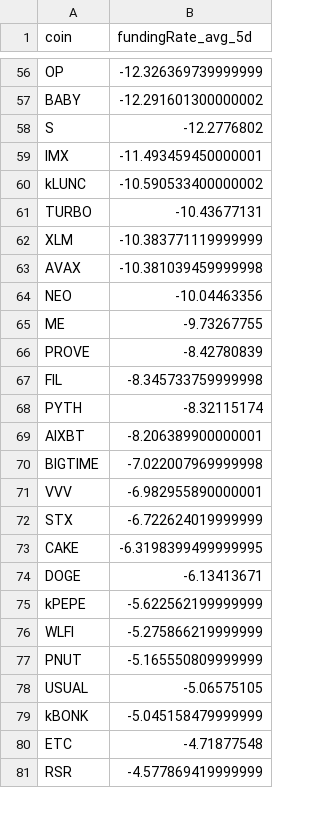
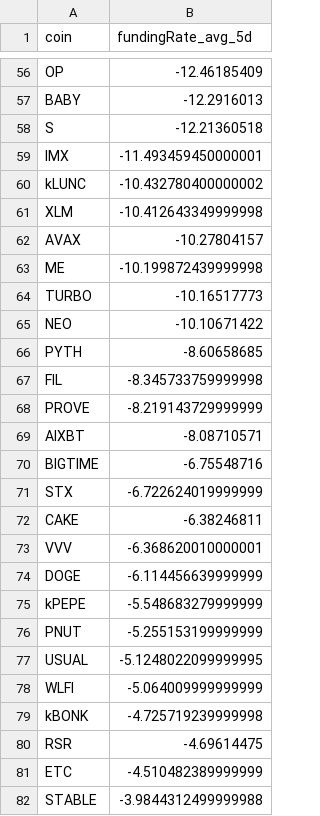
Before and after one commit to traders-ark/hyperliquid-carry-screener, a CSV file: funding_data_all_coins.csv, drawn as a sheet; only a part is shown, gaps mark what is left out; removed rows and columns are numbered as before the commit, all else as after; the diff covers the shown part only; the diff names each change by its address in the sheet, - before the commit and + after, or states it on an @@ line.

```diff
--- a/funding_data_all_coins.csv
+++ b/funding_data_all_coins.csv
-B56 (fundingRate_avg_5d): -12.326369739999999
+B56 (fundingRate_avg_5d): -12.46185409
-B57 (fundingRate_avg_5d): -12.291601300000002
+B57 (fundingRate_avg_5d): -12.2916013
-B58 (fundingRate_avg_5d): -12.2776802
+B58 (fundingRate_avg_5d): -12.21360518
-B60 (fundingRate_avg_5d): -10.590533400000002
+B60 (fundingRate_avg_5d): -10.432780400000002
-row 61: TURBO | -10.43677131
-B61 (fundingRate_avg_5d): -10.383771119999999
+B61 (fundingRate_avg_5d): -10.412643349999998
-B62 (fundingRate_avg_5d): -10.381039459999998
+B62 (fundingRate_avg_5d): -10.27804157
-row 64: NEO | -10.04463356
-B63 (fundingRate_avg_5d): -9.73267755
+B63 (fundingRate_avg_5d): -10.199872439999998
-row 66: PROVE | -8.42780839
+row 64: TURBO | -10.16517773
+row 65: NEO | -10.10671422
+row 66: PYTH | -8.60658685
-row 68: PYTH | -8.32115174
+row 68: PROVE | -8.219143729999999
-B69 (fundingRate_avg_5d): -8.206389900000001
+B69 (fundingRate_avg_5d): -8.08710571
-B70 (fundingRate_avg_5d): -7.022007969999998
+B70 (fundingRate_avg_5d): -6.75548716
-row 71: VVV | -6.982955890000001
-B72 (fundingRate_avg_5d): -6.3198399499999995
+B72 (fundingRate_avg_5d): -6.38246811
+row 73: VVV | -6.368620010000001
-B74 (fundingRate_avg_5d): -6.13413671
+B74 (fundingRate_avg_5d): -6.114456639999999
-B75 (fundingRate_avg_5d): -5.622562199999999
+B75 (fundingRate_avg_5d): -5.548683279999999
-row 76: WLFI | -5.275866219999999
-B76 (fundingRate_avg_5d): -5.165550809999999
+B76 (fundingRate_avg_5d): -5.255153199999999
-B77 (fundingRate_avg_5d): -5.06575105
+B77 (fundingRate_avg_5d): -5.1248022099999995
+row 78: WLFI | -5.064009999999999
-B79 (fundingRate_avg_5d): -5.045158479999999
+B79 (fundingRate_avg_5d): -4.725719239999998
-row 80: ETC | -4.71877548
-B80 (fundingRate_avg_5d): -4.577869419999999
+B80 (fundingRate_avg_5d): -4.69614475
+row 81: ETC | -4.510482389999999
+row 82: STABLE | -3.9844312499999988
```
Also changed, not shown: 9 added rows, 10 removed rows and 58 edited cells elsewhere in this file, 1 other file.
